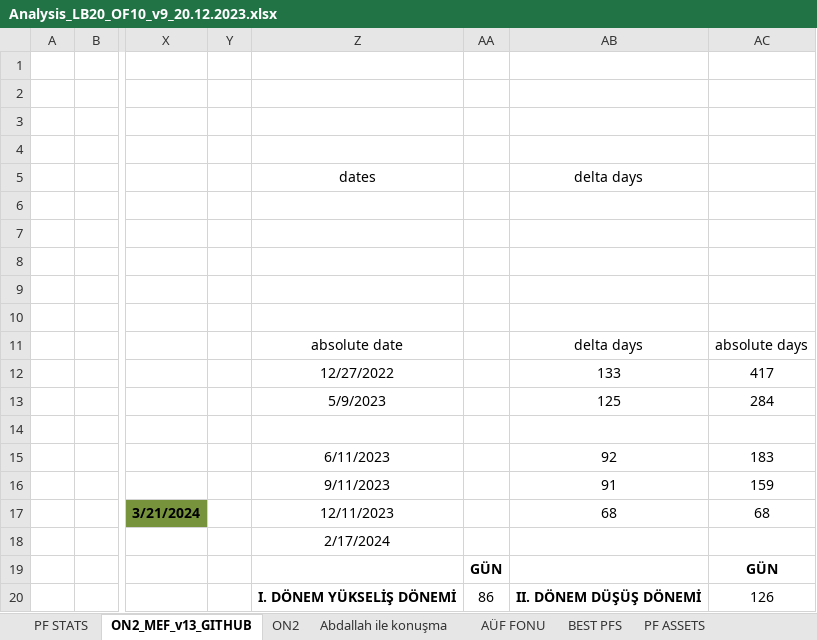
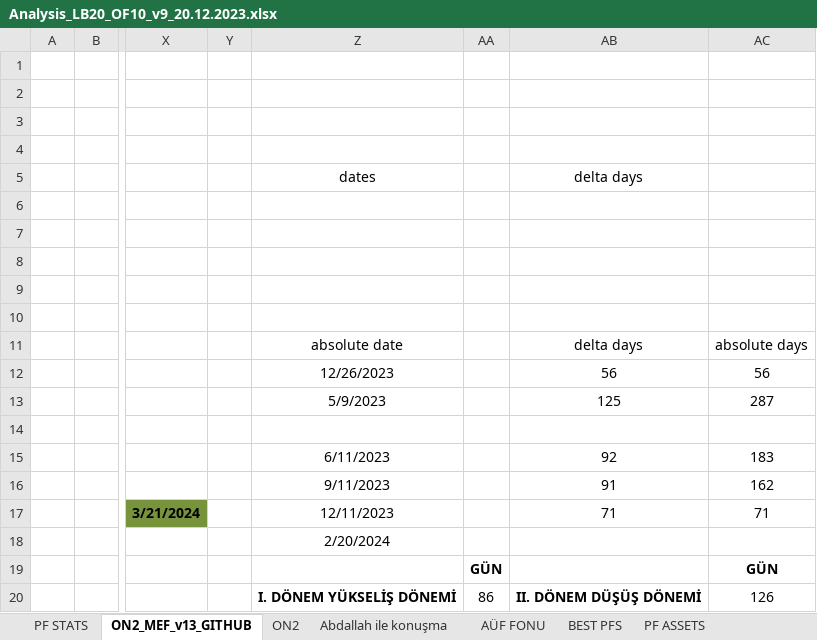
Before and after one commit to MarkovMarkowitz/MarkovMarkowitzV2, an Excel workbook: XLS-CSV/Analysis_LB20_OF10_v9_20.12.2023.xlsx, sheet ON2_MEF_v13_GITHUB, drawn as a sheet; only a part is shown, gaps mark what is left out; values as stored, in another font and other column widths than the file's, no borders; charts and pictures not drawn; the diff names each change by its address in the sheet, - before the commit and + after, or states it on an @@ line.

```diff
--- a/XLS-CSV/Analysis_LB20_OF10_v9_20.12.2023.xlsx (sheet ON2_MEF_v13_GITHUB)
+++ b/XLS-CSV/Analysis_LB20_OF10_v9_20.12.2023.xlsx (sheet ON2_MEF_v13_GITHUB)
-Z12: 12/27/2022
+Z12: 12/26/2023
-AB12: 133
+AB12: 56
-AC12: 417
+AC12: 56
-AC13: 284
+AC13: 287
-AC16: 159
+AC16: 162
-AB17: 68
+AB17: 71
-AC17: 68
+AC17: 71
-Z18: 2/17/2024
+Z18: 2/20/2024
```
Also changed, not shown: charts or pictures, 28 other files.
